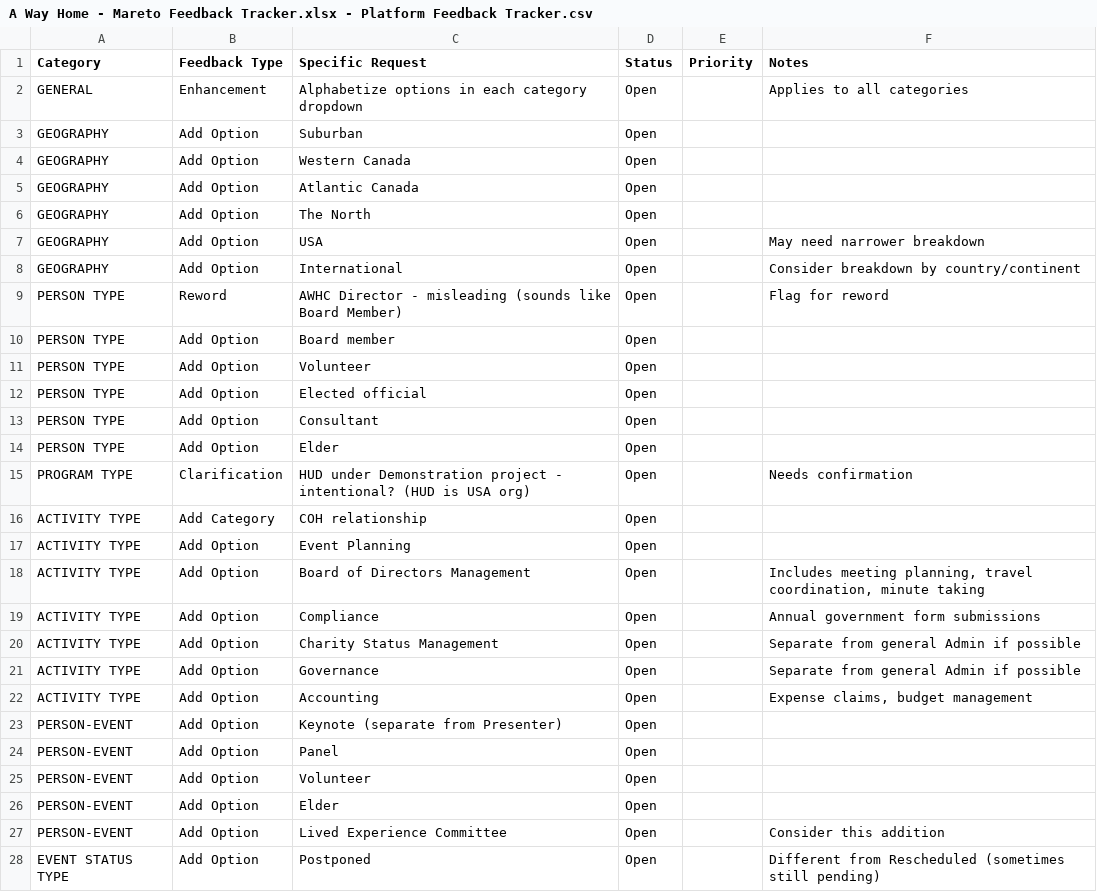
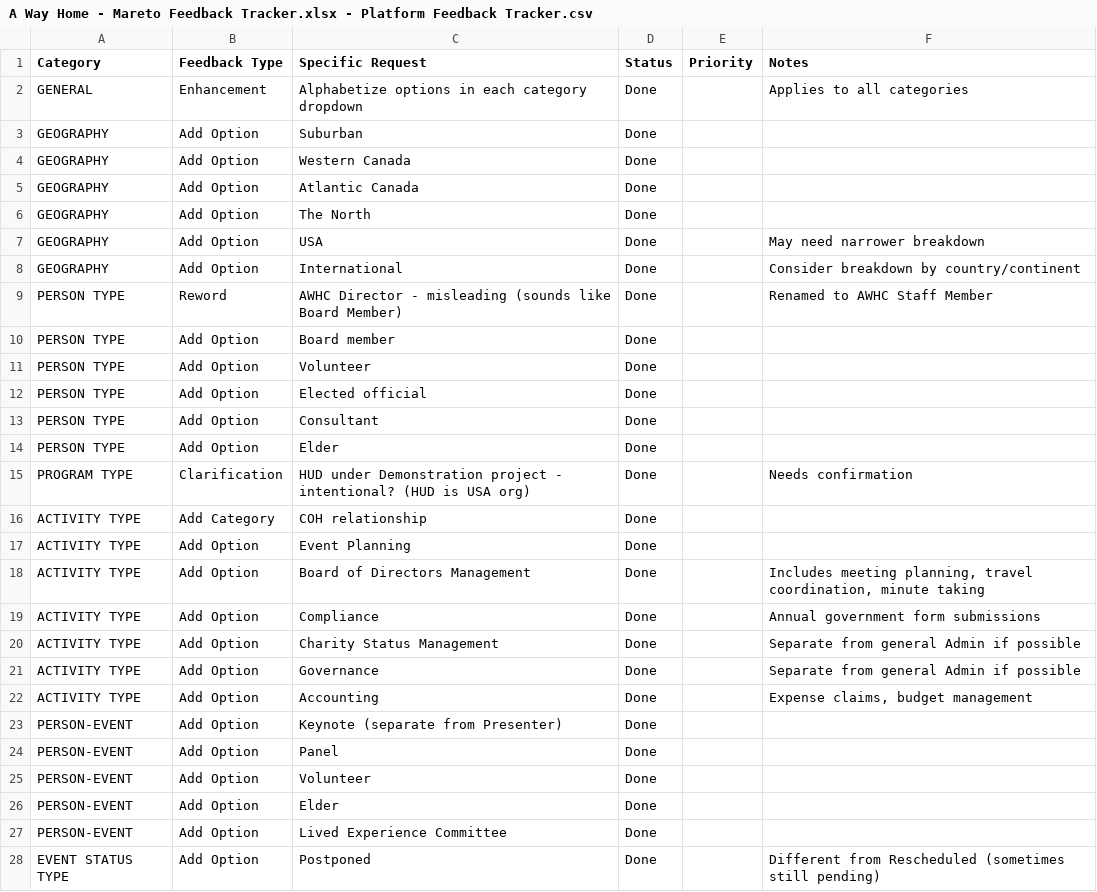
Before and after one commit to arda-baykal/AWHC, a CSV file: client-feedback/A Way Home - Mareto Feedback Tracker.xlsx - Platform Feedback Tracker.csv, drawn as a sheet; only a part is shown; the diff covers the shown part only.

```diff
--- a/client-feedback/A Way Home - Mareto Feedback Tracker.xlsx - Platform Feedback Tracker.csv
+++ b/client-feedback/A Way Home - Mareto Feedback Tracker.xlsx - Platform Feedback Tracker.csv
@@ -1,28 +1,28 @@
 Category,Feedback Type,Specific Request,Status,Priority,Notes
-GENERAL,Enhancement,Alphabetize options in each category dropdown,Open,,Applies to all categories
-GEOGRAPHY,Add Option,Suburban,Open,,
-GEOGRAPHY,Add Option,Western Canada,Open,,
-GEOGRAPHY,Add Option,Atlantic Canada,Open,,
-GEOGRAPHY,Add Option,The North,Open,,
-GEOGRAPHY,Add Option,USA,Open,,May need narrower breakdown
-GEOGRAPHY,Add Option,International,Open,,Consider breakdown by country/continent
-PERSON TYPE,Reword,AWHC Director - misleading (sounds like Board Member),Open,,Flag for reword
-PERSON TYPE,Add Option,Board member,Open,,
-PERSON TYPE,Add Option,Volunteer,Open,,
-PERSON TYPE,Add Option,Elected official,Open,,
-PERSON TYPE,Add Option,Consultant,Open,,
-PERSON TYPE,Add Option,Elder,Open,,
-PROGRAM TYPE,Clarification,HUD under Demonstration project - intentional? (HUD is USA org),Open,,Needs confirmation
-ACTIVITY TYPE,Add Category,COH relationship,Open,,
-ACTIVITY TYPE,Add Option,Event Planning,Open,,
-ACTIVITY TYPE,Add Option,Board of Directors Management,Open,,"Includes meeting planning, travel coordination, minute taking"
-ACTIVITY TYPE,Add Option,Compliance,Open,,Annual government form submissions
-ACTIVITY TYPE,Add Option,Charity Status Management,Open,,Separate from general Admin if possible
-ACTIVITY TYPE,Add Option,Governance,Open,,Separate from general Admin if possible
-ACTIVITY TYPE,Add Option,Accounting,Open,,"Expense claims, budget management"
-PERSON-EVENT,Add Option,Keynote (separate from Presenter),Open,,
-PERSON-EVENT,Add Option,Panel,Open,,
-PERSON-EVENT,Add Option,Volunteer,Open,,
-PERSON-EVENT,Add Option,Elder,Open,,
-PERSON-EVENT,Add Option,Lived Experience Committee,Open,,Consider this addition
-EVENT STATUS TYPE,Add Option,Postponed,Open,,Different from Rescheduled (sometimes still pending)
+GENERAL,Enhancement,Alphabetize options in each category dropdown,Done,,Applies to all categories
+GEOGRAPHY,Add Option,Suburban,Done,,
+GEOGRAPHY,Add Option,Western Canada,Done,,
+GEOGRAPHY,Add Option,Atlantic Canada,Done,,
+GEOGRAPHY,Add Option,The North,Done,,
+GEOGRAPHY,Add Option,USA,Done,,May need narrower breakdown
+GEOGRAPHY,Add Option,International,Done,,Consider breakdown by country/continent
+PERSON TYPE,Reword,AWHC Director - misleading (sounds like Board Member),Done,,Renamed to AWHC Staff Member
+PERSON TYPE,Add Option,Board member,Done,,
+PERSON TYPE,Add Option,Volunteer,Done,,
+PERSON TYPE,Add Option,Elected official,Done,,
+PERSON TYPE,Add Option,Consultant,Done,,
+PERSON TYPE,Add Option,Elder,Done,,
+PROGRAM TYPE,Clarification,HUD under Demonstration project - intentional? (HUD is USA org),Done,,Needs confirmation
+ACTIVITY TYPE,Add Category,COH relationship,Done,,
+ACTIVITY TYPE,Add Option,Event Planning,Done,,
+ACTIVITY TYPE,Add Option,Board of Directors Management,Done,,"Includes meeting planning, travel coordination, minute taking"
+ACTIVITY TYPE,Add Option,Compliance,Done,,Annual government form submissions
+ACTIVITY TYPE,Add Option,Charity Status Management,Done,,Separate from general Admin if possible
+ACTIVITY TYPE,Add Option,Governance,Done,,Separate from general Admin if possible
+ACTIVITY TYPE,Add Option,Accounting,Done,,"Expense claims, budget management"
+PERSON-EVENT,Add Option,Keynote (separate from Presenter),Done,,
+PERSON-EVENT,Add Option,Panel,Done,,
+PERSON-EVENT,Add Option,Volunteer,Done,,
+PERSON-EVENT,Add Option,Elder,Done,,
+PERSON-EVENT,Add Option,Lived Experience Committee,Done,,
+EVENT STATUS TYPE,Add Option,Postponed,Done,,Different from Rescheduled (sometimes still pending)
```
Also changed, not shown: 58 edited cells elsewhere in this file, AWHC Feedback Tracking Sheet.csv, seed-data/person_event_type.csv, 2 other files.
